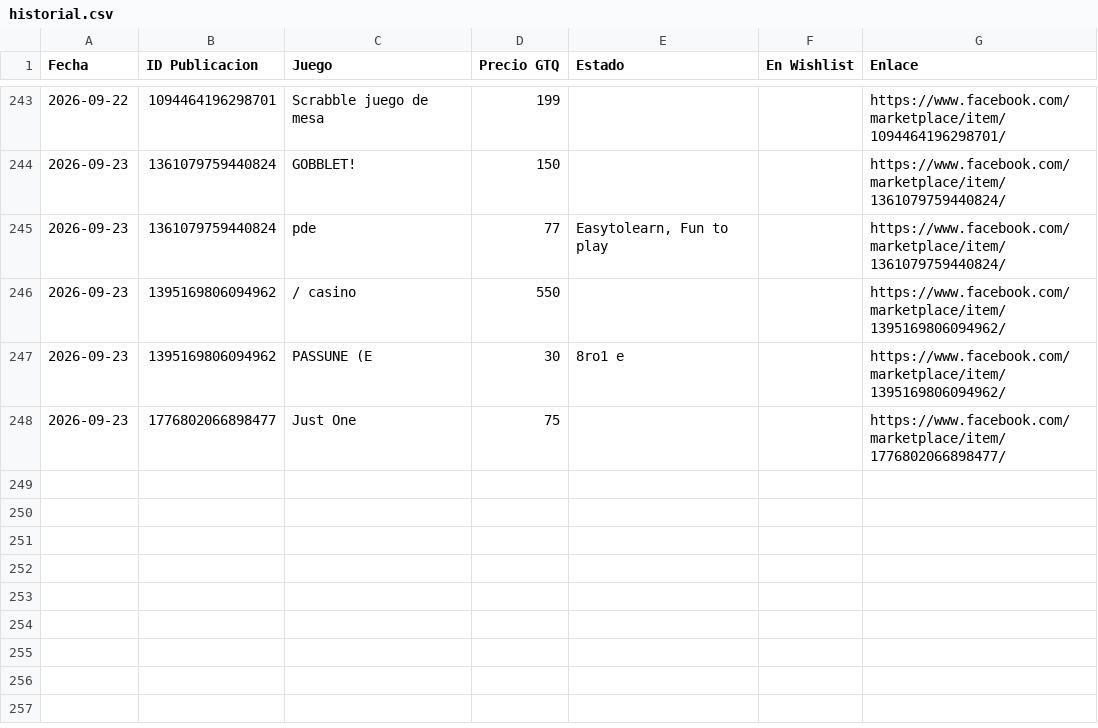
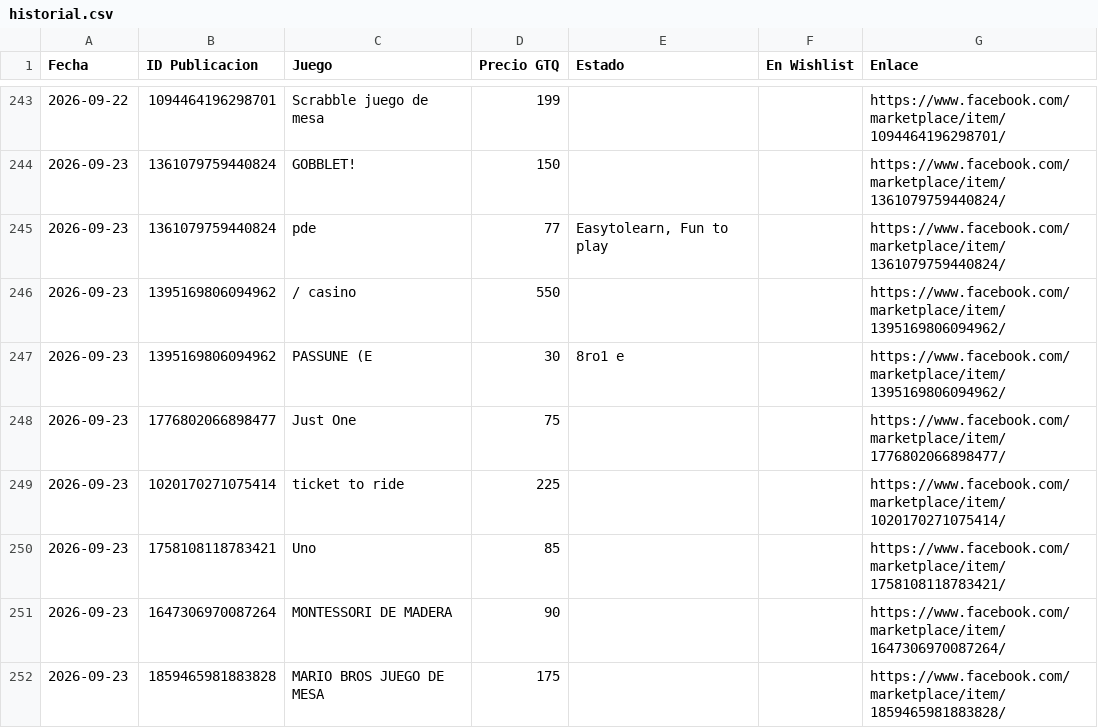
Before and after one commit to Josecito1002/boardgames-tracker, a CSV file: historial.csv, drawn as a sheet; only a part is shown, gaps mark what is left out; the diff names each change by its address in the sheet, - before the commit and + after, or states it on an @@ line.

```diff
--- a/historial.csv
+++ b/historial.csv
+row 249: 2026-09-23 | 1020170271075414 | ticket to ride | 225 |  |  | https://www.facebook.com/marketplace/item/1020170271075414/
+row 250: 2026-09-23 | 1758108118783421 | Uno | 85 |  |  | https://www.facebook.com/marketplace/item/1758108118783421/
+row 251: 2026-09-23 | 1647306970087264 | MONTESSORI DE MADERA | 90 |  |  | https://www.facebook.com/marketplace/item/1647306970087264/
+row 252: 2026-09-23 | 1859465981883828 | MARIO BROS JUEGO DE MESA | 175 |  |  | https://www.facebook.com/marketplace/item/1859465981883828/
```
Also changed, not shown: 1 other file.
